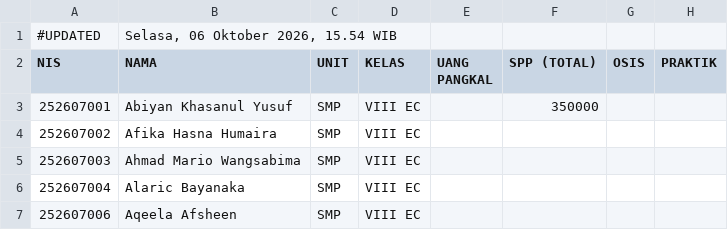
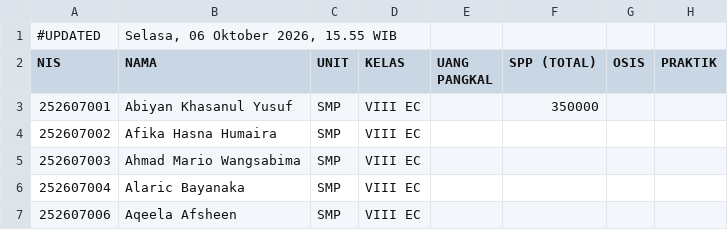
Before and after one commit to yayasanambadar/info-keuangan, a CSV file: data.csv, drawn as a sheet; only a part is shown; the diff names each change by its address in the sheet, - before the commit and + after, or states it on an @@ line.

Commit message:
Update data tagihan siswa — 6/10/2026, 15.55.15

```diff
--- a/data.csv
+++ b/data.csv
-B1 (NAMA): Selasa, 06 Oktober 2026, 15.54 WIB
+B1 (NAMA): Selasa, 06 Oktober 2026, 15.55 WIB
```
